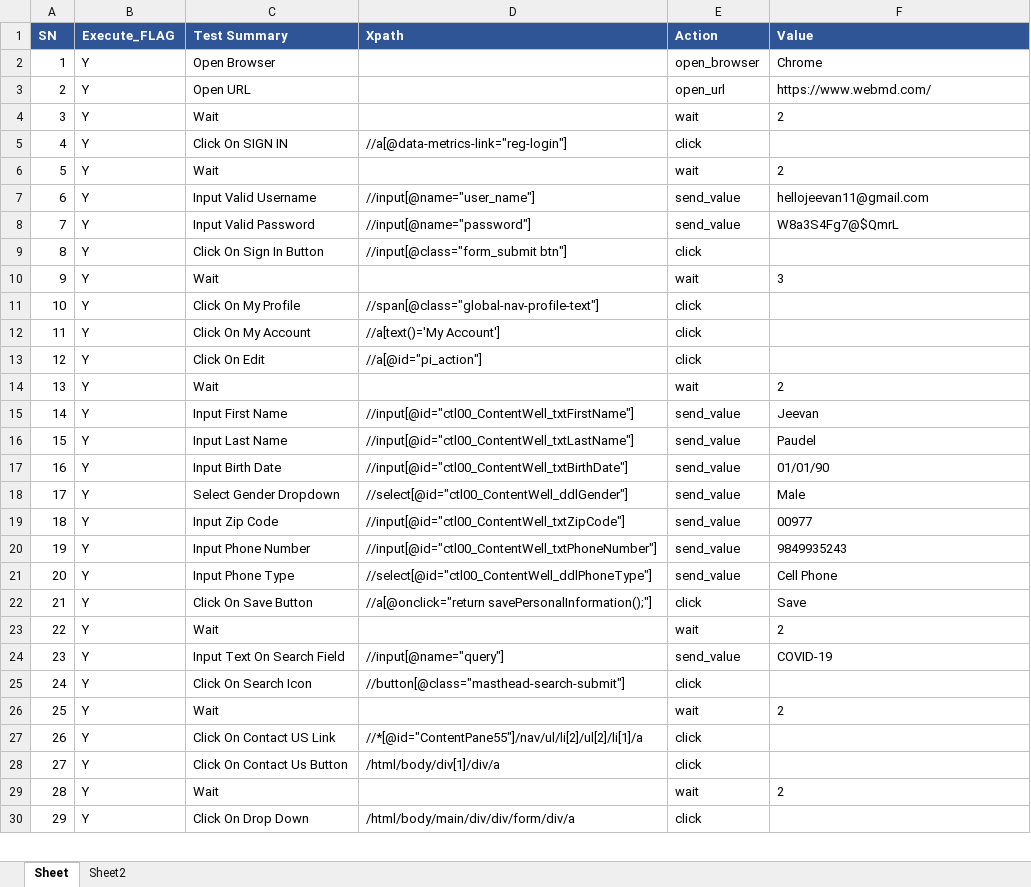
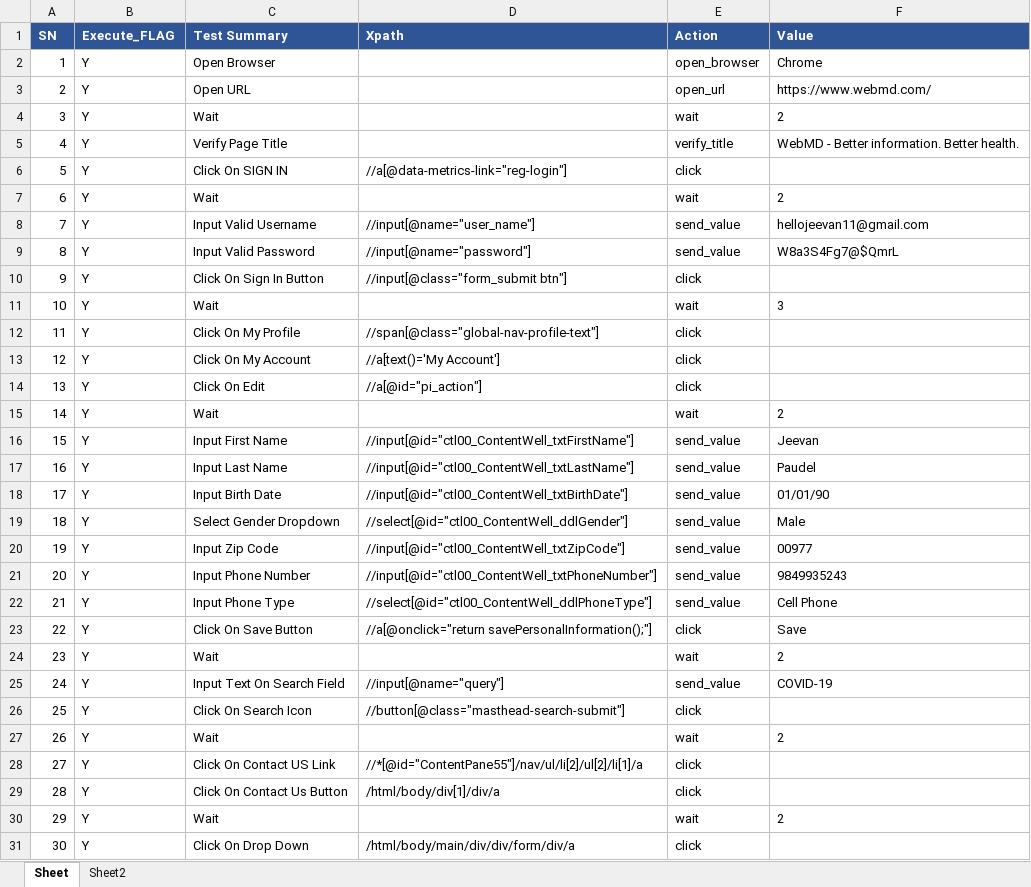
Before and after one commit to paudeljp/SQA-final-Assignment-Automation, an Excel workbook: Test_Case/TestCase.xlsx, sheet Sheet, drawn as a sheet; only a part is shown; values as stored, in another font and other column widths than the file's, no borders; addresses are those after the commit; the diff covers the shown part only; the diff names each change by its address in the sheet, - before the commit and + after, or states it on an @@ line.

```diff
--- a/Test_Case/TestCase.xlsx (sheet Sheet)
+++ b/Test_Case/TestCase.xlsx (sheet Sheet)
+row 5: 4 | Y | Verify Page Title |  | verify_title | WebMD - Better information. Better health.
-A6 (SN): 4
+A6 (SN): 5
-A7 (SN): 5
+A7 (SN): 6
-A8 (SN): 6
+A8 (SN): 7
-A9 (SN): 7
+A9 (SN): 8
-A10 (SN): 8
+A10 (SN): 9
-A11 (SN): 9
+A11 (SN): 10
-A12 (SN): 10
+A12 (SN): 11
-A13 (SN): 11
+A13 (SN): 12
-A14 (SN): 12
+A14 (SN): 13
-A15 (SN): 13
+A15 (SN): 14
-A16 (SN): 14
+A16 (SN): 15
-A17 (SN): 15
+A17 (SN): 16
-A18 (SN): 16
+A18 (SN): 17
-A19 (SN): 17
+A19 (SN): 18
-A20 (SN): 18
+A20 (SN): 19
-A21 (SN): 19
+A21 (SN): 20
-A22 (SN): 20
+A22 (SN): 21
-A23 (SN): 21
+A23 (SN): 22
-A24 (SN): 22
+A24 (SN): 23
-A25 (SN): 23
+A25 (SN): 24
-A26 (SN): 24
+A26 (SN): 25
-A27 (SN): 25
+A27 (SN): 26
-A28 (SN): 26
+A28 (SN): 27
-A29 (SN): 27
+A29 (SN): 28
-A30 (SN): 28
+A30 (SN): 29
-A31 (SN): 29
+A31 (SN): 30
```
Also changed, not shown: 10 added rows and 23 edited cells elsewhere in this sheet, 1 other file.
